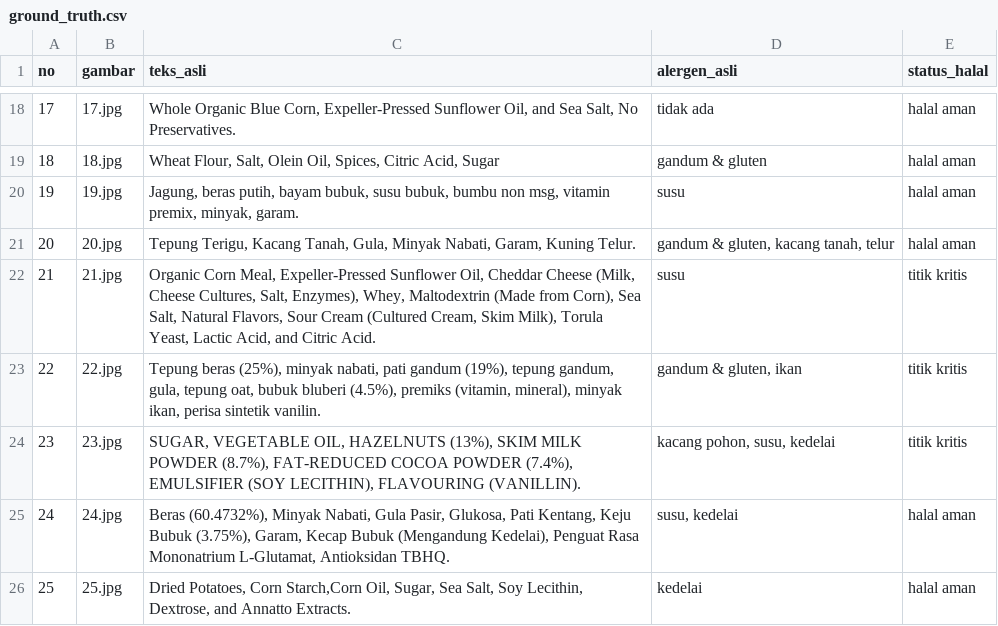
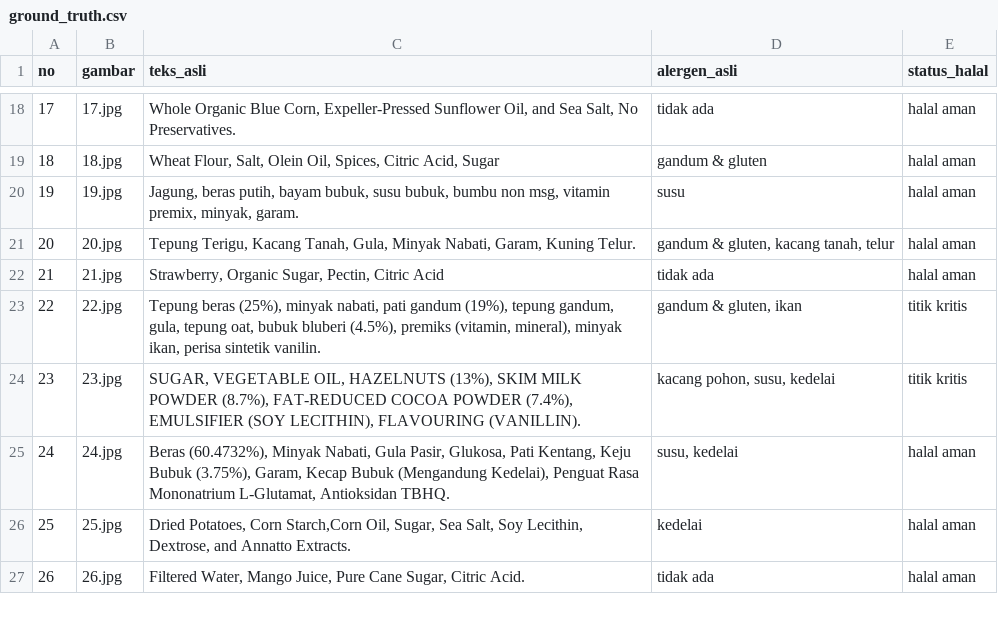
Before and after one commit to deayulianis/coba-skripsi, a CSV file: dataset/ground_truth.csv, drawn as a sheet; only a part is shown, gaps mark what is left out; the shorter side is filled out with more unchanged rows.

Commit message:
Update ground_truth.csv

```diff
--- a/dataset/ground_truth.csv
+++ b/dataset/ground_truth.csv
@@ -21,3 +21,3 @@ no;gambar;teks_asli;alergen_asli;status_halal
 20;20.jpg;Tepung Terigu, Kacang Tanah, Gula, Minyak Nabati, Garam, Kuning Telur.;gandum & gluten, kacang tanah, telur;halal aman
-21;21.jpg;Organic Corn Meal, Expeller-Pressed Sunflower Oil, Cheddar Cheese (Milk, Cheese Cultures, Salt, Enzymes), Whey, Maltodextrin (Made from Corn), Sea Salt, Natural Flavors, Sour Cream (Cultured Cream, Skim Milk), Torula Yeast, Lactic Acid, and Citric Acid.;susu;titik kritis
+21;21.jpg;Strawberry, Organic Sugar, Pectin, Citric Acid;tidak ada;halal aman
 22;22.jpg;Tepung beras (25%), minyak nabati, pati gandum (19%), tepung gandum, gula, tepung oat, bubuk bluberi (4.5%), premiks (vitamin, mineral), minyak ikan, perisa sintetik vanilin.;gandum & gluten, ikan;titik kritis
```
